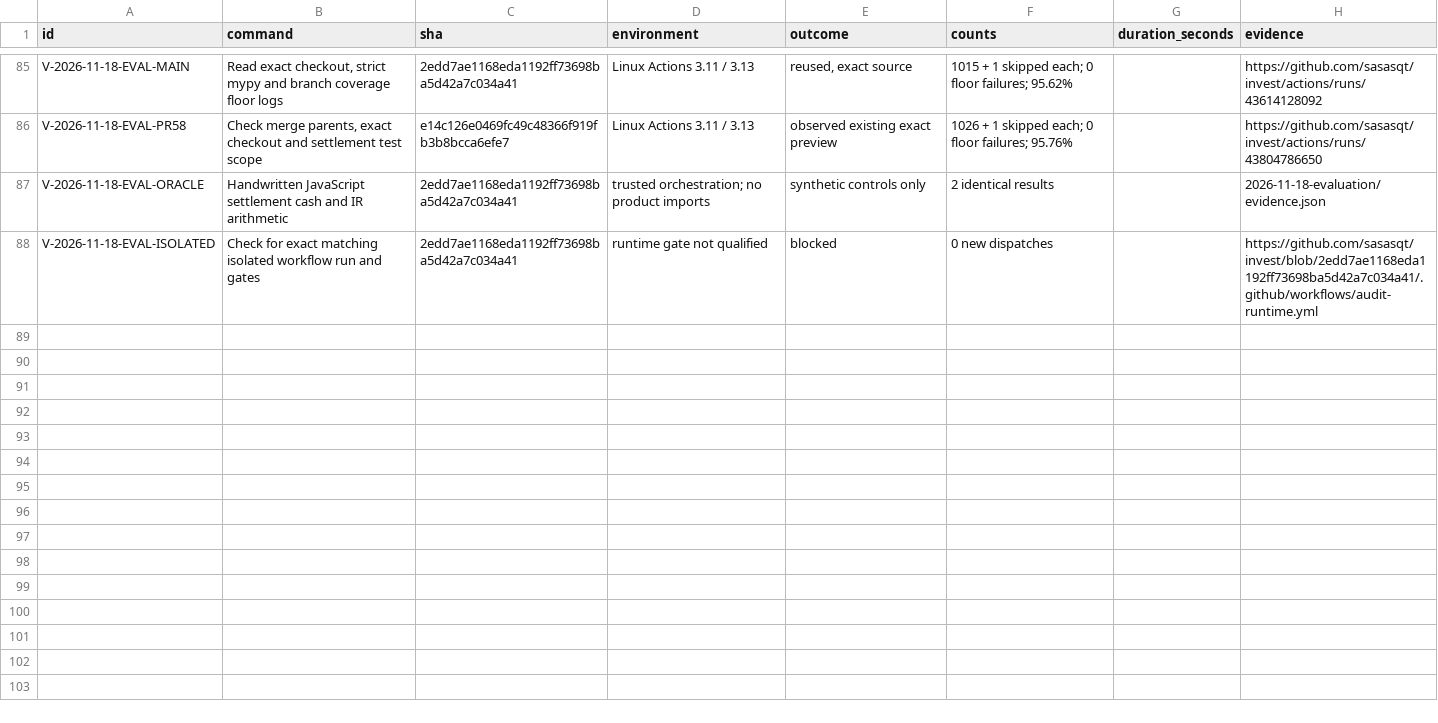
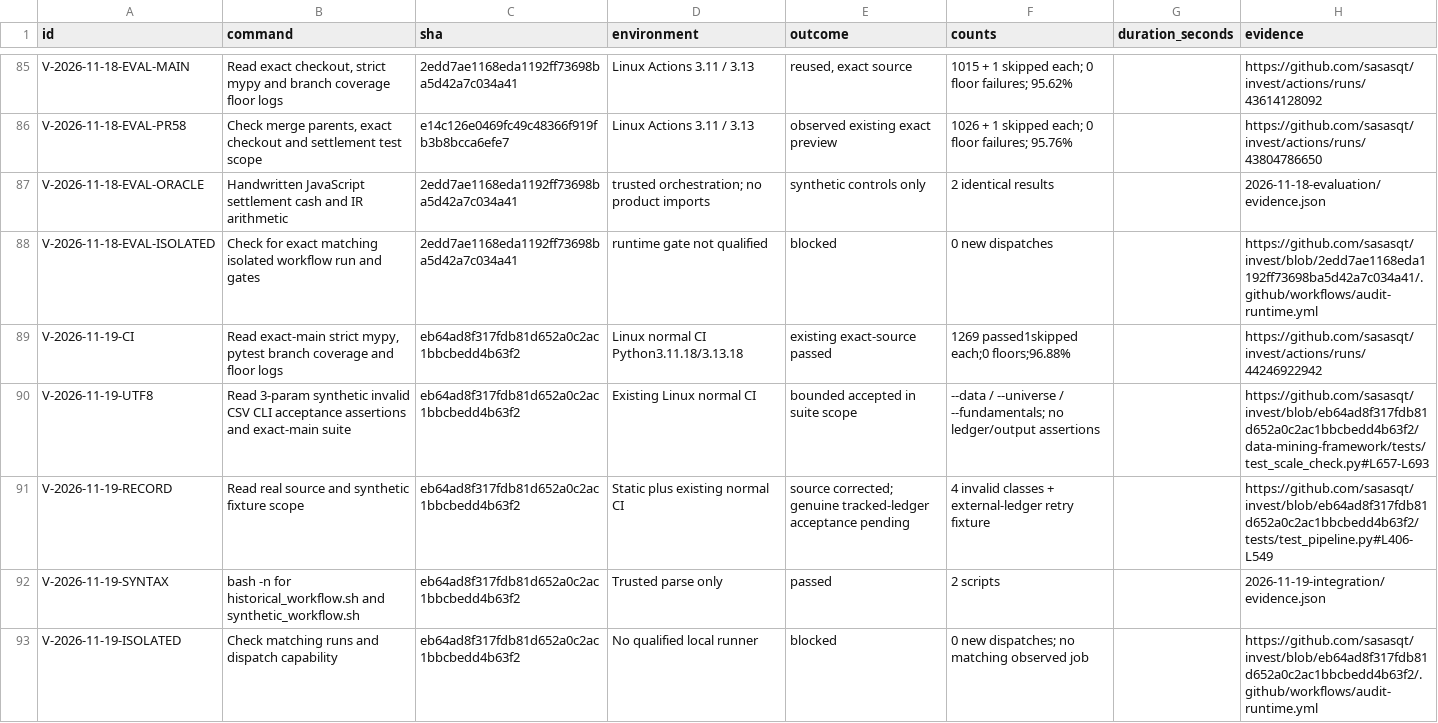
Before and after one commit to sasasqt/invest, a CSV file: audits/gpt/validation.csv, drawn as a sheet; only a part is shown, gaps mark what is left out; the diff names each change by its address in the sheet, - before the commit and + after, or states it on an @@ line.

Commit message:
Publish 2026-11-19 integration, RECORD and recovery audit

```diff
--- a/audits/gpt/validation.csv
+++ b/audits/gpt/validation.csv
+row 89: V-2026-11-19-CI | Read exact-main strict mypy, pytest branch coverage and floor logs | eb64ad8f317fdb81d652a0c2ac1bbcbedd4b63f2 | Linux normal CI Python3.11.18/3.13.18 | existing exact-source passed | 1269 passed1skipped each;0 floors;96.88% |  | https://github.com/sasasqt/invest/actions/runs/44246922942
+row 90: V-2026-11-19-UTF8 | Read 3-param synthetic invalid CSV CLI acceptance assertions and exact-main suite | eb64ad8f317fdb81d652a0c2ac1bbcbedd4b63f2 | Existing Linux normal CI | bounded accepted in suite scope | --data / --universe / --fundamentals; no ledger/output assertions |  | https://github.com/sasasqt/invest/blob/eb64ad8f317fdb81d652a0c2ac1bbcbedd4b63f2/data-mining-framework/tests/test_scale_check.py#L657-L693
+row 91: V-2026-11-19-RECORD | Read real source and synthetic fixture scope | eb64ad8f317fdb81d652a0c2ac1bbcbedd4b63f2 | Static plus existing normal CI | source corrected; genuine tracked-ledger acceptance pending | 4 invalid classes + external-ledger retry fixture |  | https://github.com/sasasqt/invest/blob/eb64ad8f317fdb81d652a0c2ac1bbcbedd4b63f2/tests/test_pipeline.py#L406-L549
+row 92: V-2026-11-19-SYNTAX | bash -n for historical_workflow.sh and synthetic_workflow.sh | eb64ad8f317fdb81d652a0c2ac1bbcbedd4b63f2 | Trusted parse only | passed | 2 scripts |  | 2026-11-19-integration/evidence.json
+row 93: V-2026-11-19-ISOLATED | Check matching runs and dispatch capability | eb64ad8f317fdb81d652a0c2ac1bbcbedd4b63f2 | No qualified local runner | blocked | 0 new dispatches; no matching observed job |  | https://github.com/sasasqt/invest/blob/eb64ad8f317fdb81d652a0c2ac1bbcbedd4b63f2/.github/workflows/audit-runtime.yml
```
Also changed, not shown: 11 other files.
